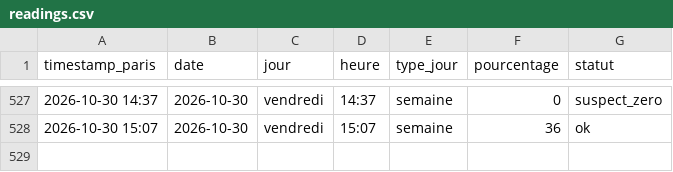
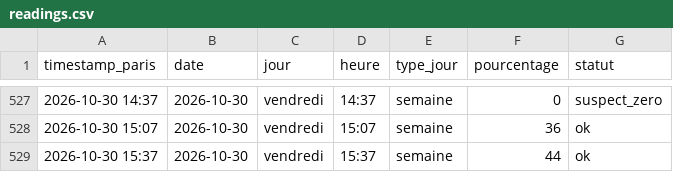
Before and after one commit to edwolfpack/caliceo-affluence, a CSV file: data/readings.csv, drawn as a sheet; only a part is shown, gaps mark what is left out.

```diff
--- a/data/readings.csv
+++ b/data/readings.csv
@@ -528 +528,2 @@ timestamp_paris,date,jour,heure,type_jour,pourcentage,statut
 2026-10-30 15:07,2026-10-30,vendredi,15:07,semaine,36,ok
+2026-10-30 15:37,2026-10-30,vendredi,15:37,semaine,44,ok
```
